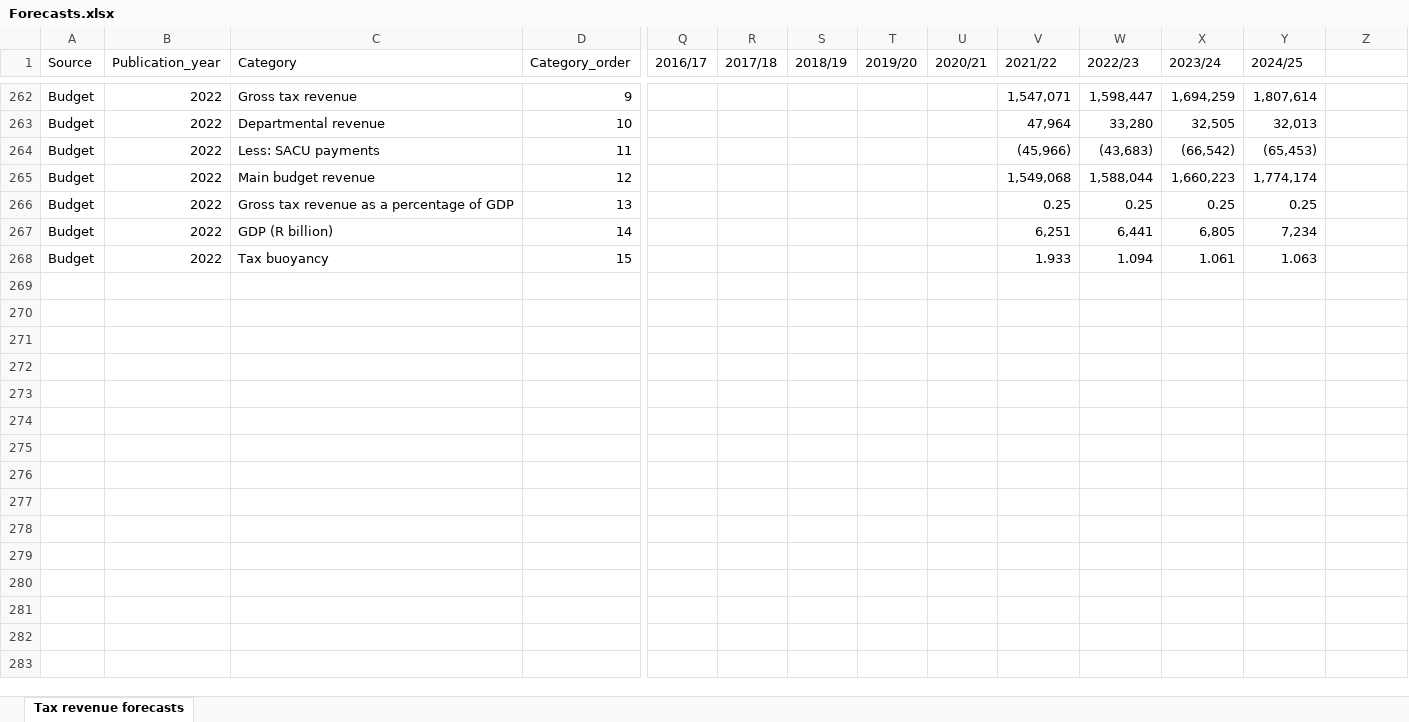
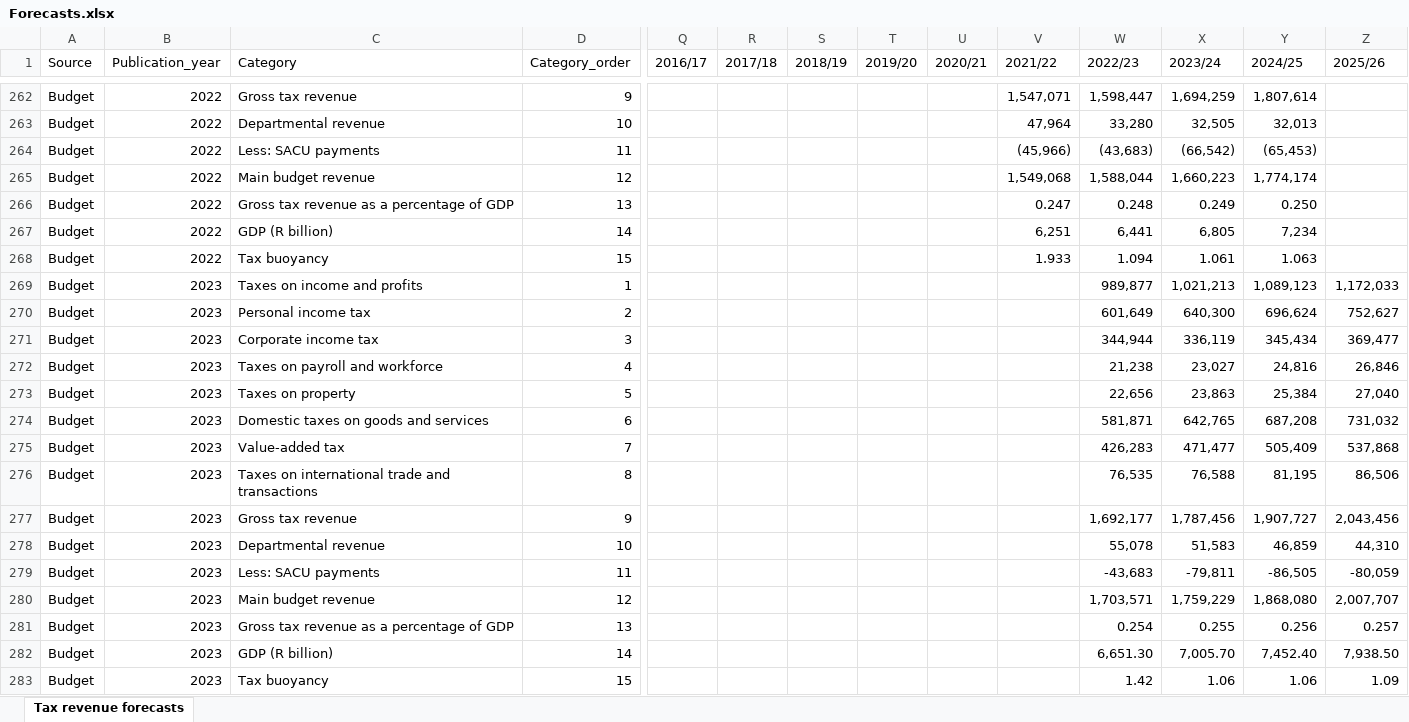
Before and after one commit to chrisaxelson/tax4sa, an Excel workbook: data-raw/NT/Forecasts.xlsx, sheet Tax revenue forecasts, drawn as a sheet; only a part is shown, gaps mark what is left out; values as stored, in another font and other column widths than the file's, no borders; rows hold the shown columns only; the diff names each change by its address in the sheet, - before the commit and + after, or states it on an @@ line.

```diff
--- a/data-raw/NT/Forecasts.xlsx (sheet Tax revenue forecasts)
+++ b/data-raw/NT/Forecasts.xlsx (sheet Tax revenue forecasts)
-Z1: (empty)
+Z1: 2025/26
-V266 (2021/22): 0.25
+V266 (2021/22): 0.247
-W266 (2022/23): 0.25
+W266 (2022/23): 0.248
-X266 (2023/24): 0.25
+X266 (2023/24): 0.249
-Y266 (2024/25): 0.25
+Y266 (2024/25): 0.250
+row 269: Budget | 2023 | Taxes on income and profits | 1 |  |  |  |  |  |  | 989,877 | 1,021,213 | 1,089,123 | 1,172,033
+row 270: Budget | 2023 | Personal income tax | 2 |  |  |  |  |  |  | 601,649 | 640,300 | 696,624 | 752,627
+row 271: Budget | 2023 | Corporate income tax | 3 |  |  |  |  |  |  | 344,944 | 336,119 | 345,434 | 369,477
+row 272: Budget | 2023 | Taxes on payroll and workforce | 4 |  |  |  |  |  |  | 21,238 | 23,027 | 24,816 | 26,846
+row 273: Budget | 2023 | Taxes on property | 5 |  |  |  |  |  |  | 22,656 | 23,863 | 25,384 | 27,040
+row 274: Budget | 2023 | Domestic taxes on goods and services | 6 |  |  |  |  |  |  | 581,871 | 642,765 | 687,208 | 731,032
+row 275: Budget | 2023 | Value-added tax | 7 |  |  |  |  |  |  | 426,283 | 471,477 | 505,409 | 537,868
+row 276: Budget | 2023 | Taxes on international trade and transactions | 8 |  |  |  |  |  |  | 76,535 | 76,588 | 81,195 | 86,506
+row 277: Budget | 2023 | Gross tax revenue | 9 |  |  |  |  |  |  | 1,692,177 | 1,787,456 | 1,907,727 | 2,043,456
+row 278: Budget | 2023 | Departmental revenue | 10 |  |  |  |  |  |  | 55,078 | 51,583 | 46,859 | 44,310
+row 279: Budget | 2023 | Less: SACU payments | 11 |  |  |  |  |  |  | -43,683 | -79,811 | -86,505 | -80,059
+row 280: Budget | 2023 | Main budget revenue | 12 |  |  |  |  |  |  | 1,703,571 | 1,759,229 | 1,868,080 | 2,007,707
+row 281: Budget | 2023 | Gross tax revenue as a percentage of GDP | 13 |  |  |  |  |  |  | 0.254 | 0.255 | 0.256 | 0.257
+row 282: Budget | 2023 | GDP (R billion) | 14 |  |  |  |  |  |  | 6,651.30 | 7,005.70 | 7,452.40 | 7,938.50
+row 283: Budget | 2023 | Tax buoyancy | 15 |  |  |  |  |  |  | 1.42 | 1.06 | 1.06 | 1.09
```
Also changed, not shown: data-raw/SARS/Revenue.xlsx, 29 other files.
